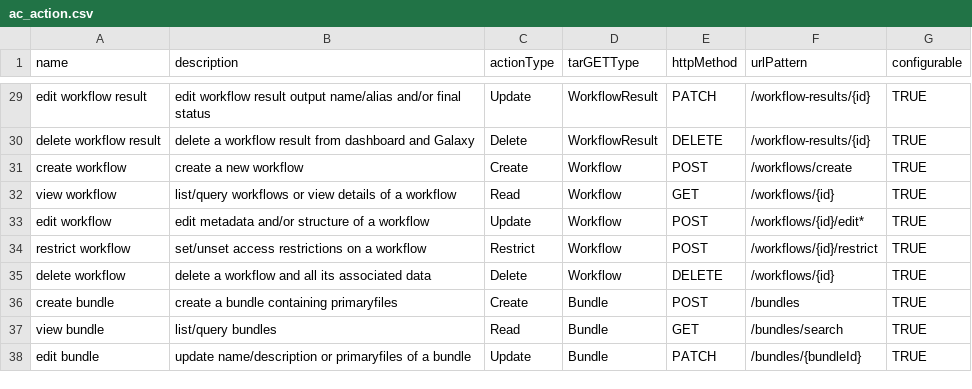
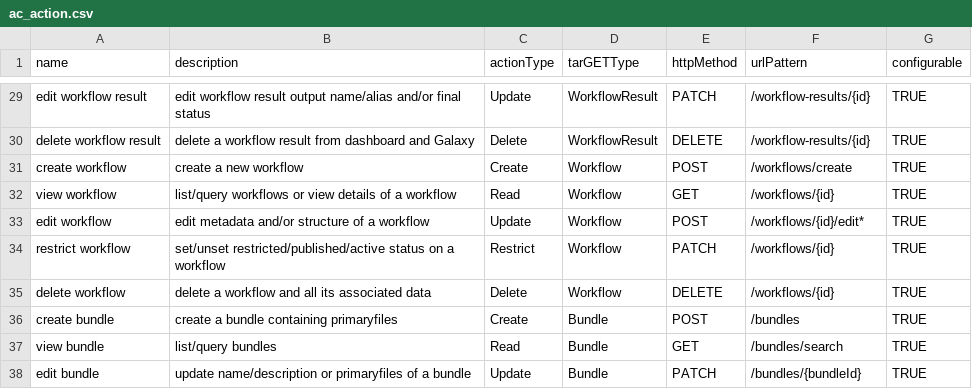
Before and after one commit to AudiovisualMetadataPlatform/amppd, a CSV file: src/main/resources/db/ac_action.csv, drawn as a sheet; only a part is shown, gaps mark what is left out.

Commit message:
AMP-3303: - add query to check WFs involved in active invocation - impl update workflow in service - impl above API - update Action csv

```diff
--- a/src/main/resources/db/ac_action.csv
+++ b/src/main/resources/db/ac_action.csv
@@ -33,3 +33,3 @@ view workflow,list/query workflows or view details of a workflow,Read,Workflow,G
 edit workflow,edit metadata and/or structure of a workflow,Update,Workflow,POST,/workflows/{id}/edit*,TRUE
-restrict workflow,set/unset access restrictions on a workflow,Restrict,Workflow,POST,/workflows/{id}/restrict,TRUE
+restrict workflow,set/unset restricted/published/active status on a workflow,Restrict,Workflow,PATCH,/workflows/{id},TRUE
 delete workflow,delete a workflow and all its associated data,Delete,Workflow,DELETE,/workflows/{id},TRUE
```
Also changed, not shown: 5 other files.
